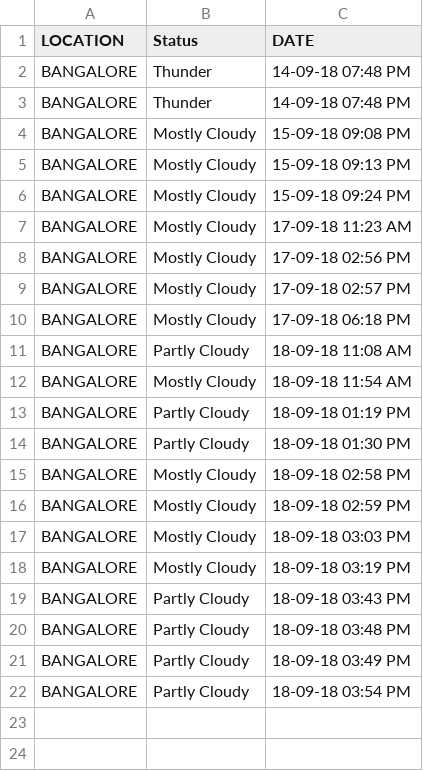
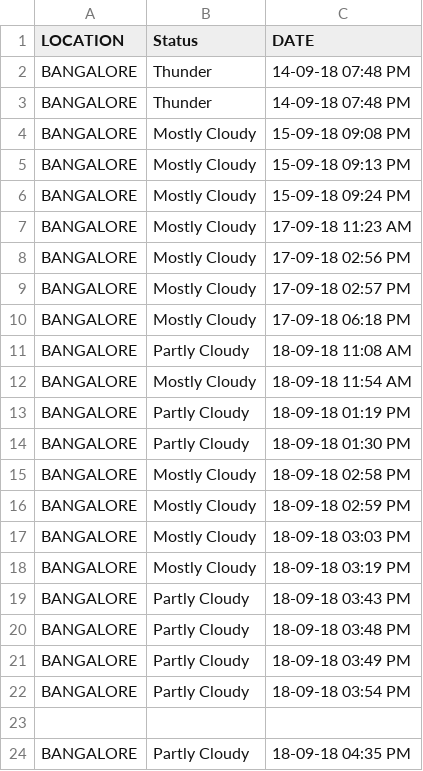
Before and after one commit to NVKPAVANKUMAR/WebScrapeWithPython, a CSV file: weather_update.csv, drawn as a sheet.

```diff
--- a/weather_update.csv
+++ b/weather_update.csv
@@ -22 +22,3 @@ BANGALORE,Partly Cloudy,18-09-18 03:49 PM
 BANGALORE,Partly Cloudy,18-09-18 03:54 PM
+
+BANGALORE,Partly Cloudy,18-09-18 04:35 PM
```
Also changed, not shown: CurrencyValue.csv, 7 other files.
